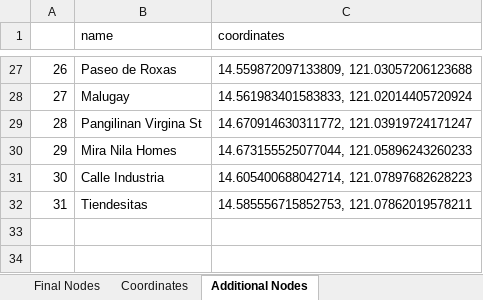
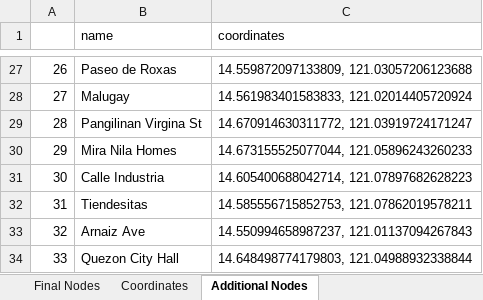
Before and after one commit to msescordial/rnga, an Excel workbook: from_qgis.xlsx, sheet Additional Nodes, drawn as a sheet; only a part is shown, gaps mark what is left out; values as stored, in another font and other column widths than the file's, no borders; the diff names each change by its address in the sheet, - before the commit and + after, or states it on an @@ line.

```diff
--- a/from_qgis.xlsx (sheet Additional Nodes)
+++ b/from_qgis.xlsx (sheet Additional Nodes)
+row 33: 32 | Arnaiz Ave | 14.550994658987237, 121.01137094267843
+row 34: 33 | Quezon City Hall | 14.648498774179803, 121.04988932338844
```
Also changed, not shown: sheet Coordinates, sheet Final Nodes, 1 other file.
